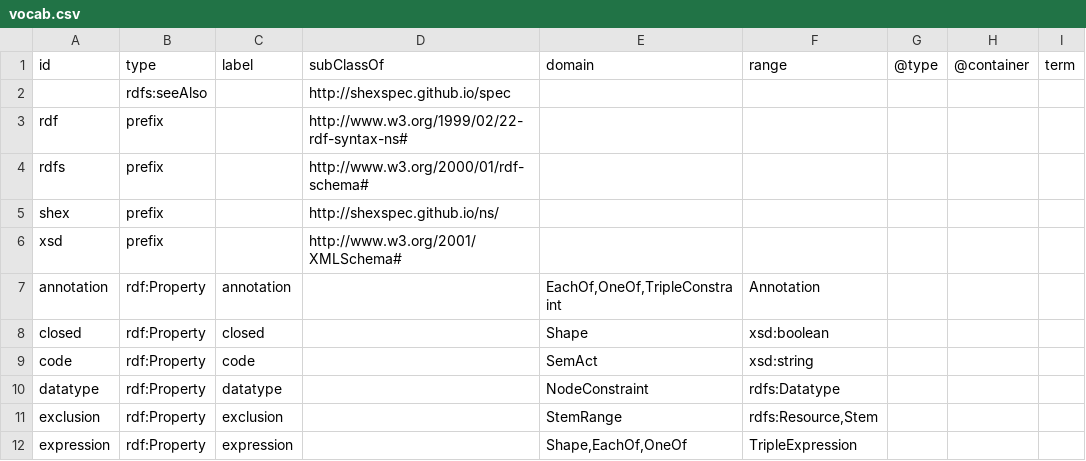
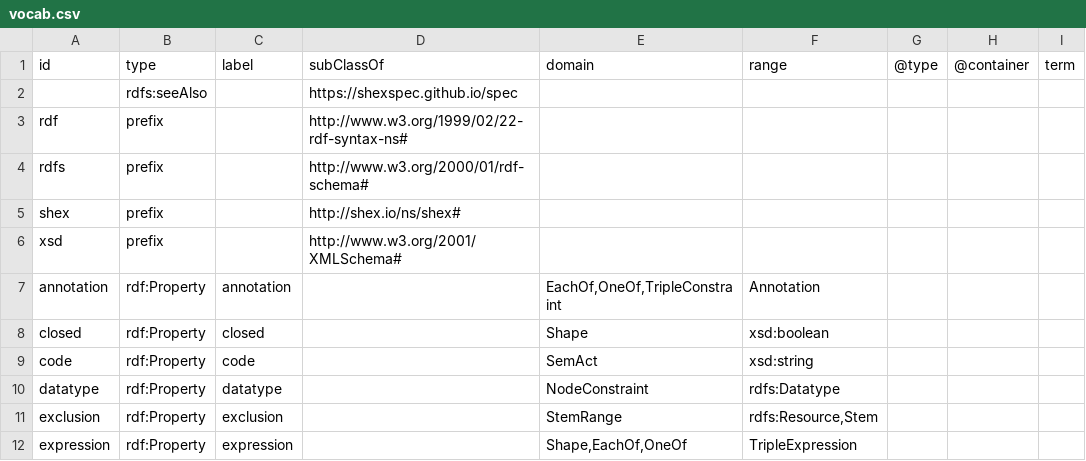
Before and after one commit to shexSpec/shexspec.github.io, a CSV file: ns/vocab.csv, drawn as a sheet; only a part is shown; the diff names each change by its address in the sheet, - before the commit and + after, or states it on an @@ line.

Commit message:
Update namespace to http://shex.io/ns/shex#.

```diff
--- a/ns/vocab.csv
+++ b/ns/vocab.csv
-D2 (subClassOf): http://shexspec.github.io/spec
+D2 (subClassOf): https://shexspec.github.io/spec
-D5 (subClassOf): http://shexspec.github.io/ns/
+D5 (subClassOf): http://shex.io/ns/shex#
```
Also changed, not shown: 3 other files.
